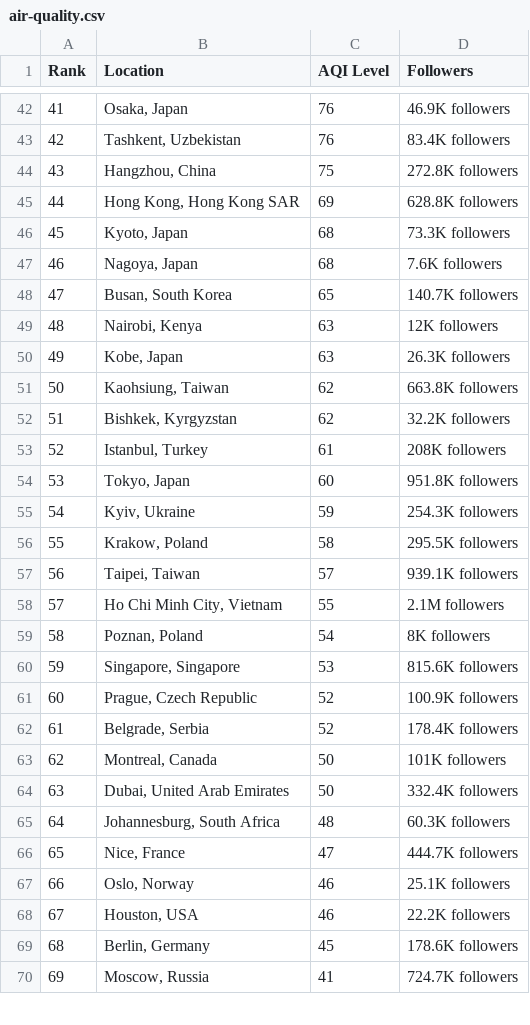
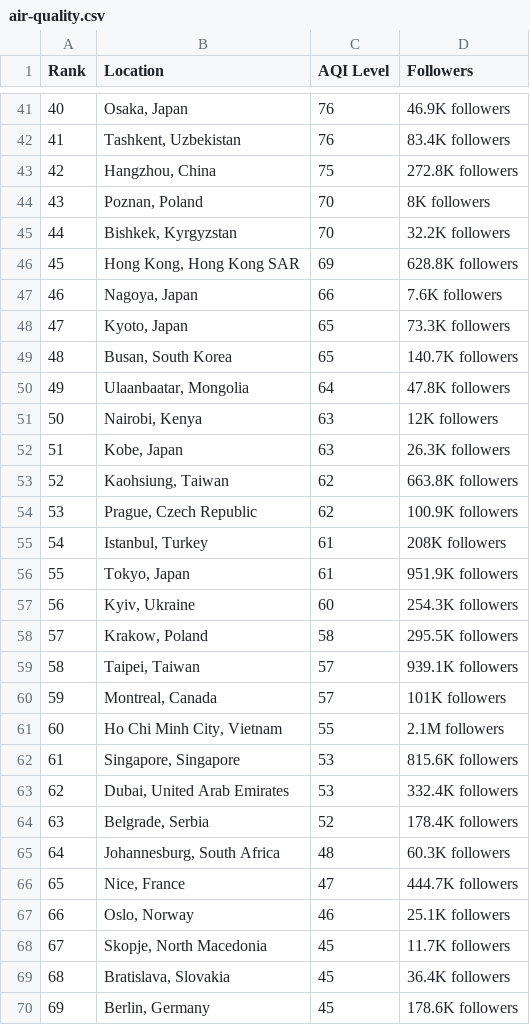
Before and after one commit to dipunew/Most-Polluted-Cities-in-The-World, a CSV file: air-quality.csv, drawn as a sheet; only a part is shown, gaps mark what is left out; the shorter side is filled out with more unchanged rows; removed rows and columns are numbered as before the commit, all else as after; the diff covers the shown part only; the diff names each change by its address in the sheet, - before the commit and + after, or states it on an @@ line.

```diff
--- a/air-quality.csv
+++ b/air-quality.csv
@@ column A (Rank) renumbered between rows 10 and 112 @@
+row 44: 43 | Poznan, Poland | 70 | 8K followers
+row 45: 44 | Bishkek, Kyrgyzstan | 70 | 32.2K followers
-row 46: 45 | Kyoto, Japan | 68 | 73.3K followers
-C47 (AQI Level): 68
+C47 (AQI Level): 66
+row 48: 47 | Kyoto, Japan | 65 | 73.3K followers
+row 50: 49 | Ulaanbaatar, Mongolia | 64 | 47.8K followers
-B54 (Location): Bishkek, Kyrgyzstan
+B54 (Location): Prague, Czech Republic
-D54 (Followers): 32.2K followers
+D54 (Followers): 100.9K followers
-C56 (AQI Level): 60
+C56 (AQI Level): 61
-D56 (Followers): 951.8K followers
+D56 (Followers): 951.9K followers
-C57 (AQI Level): 59
+C57 (AQI Level): 60
+row 60: 59 | Montreal, Canada | 57 | 101K followers
-row 59: 58 | Poznan, Poland | 54 | 8K followers
-row 61: 60 | Prague, Czech Republic | 52 | 100.9K followers
+row 63: 62 | Dubai, United Arab Emirates | 53 | 332.4K followers
-row 63: 62 | Montreal, Canada | 50 | 101K followers
-row 64: 63 | Dubai, United Arab Emirates | 50 | 332.4K followers
-row 68: 67 | Houston, USA | 46 | 22.2K followers
+row 68: 67 | Skopje, North Macedonia | 45 | 11.7K followers
+row 69: 68 | Bratislava, Slovakia | 45 | 36.4K followers
```
Also changed, not shown: 8 added rows, 10 removed rows and 12 edited cells elsewhere in this file.
